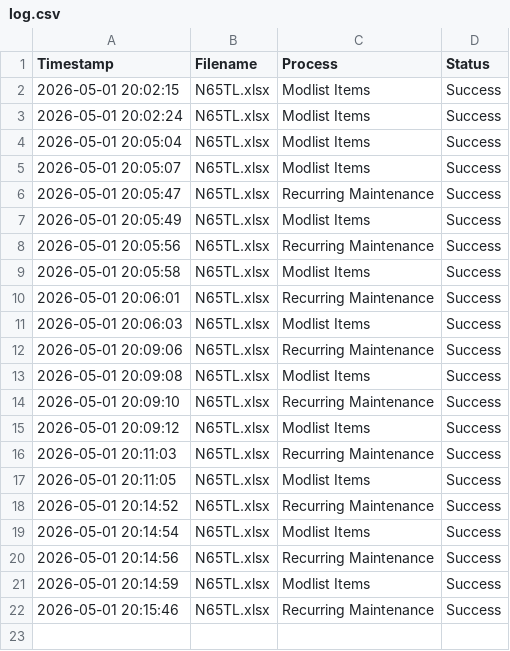
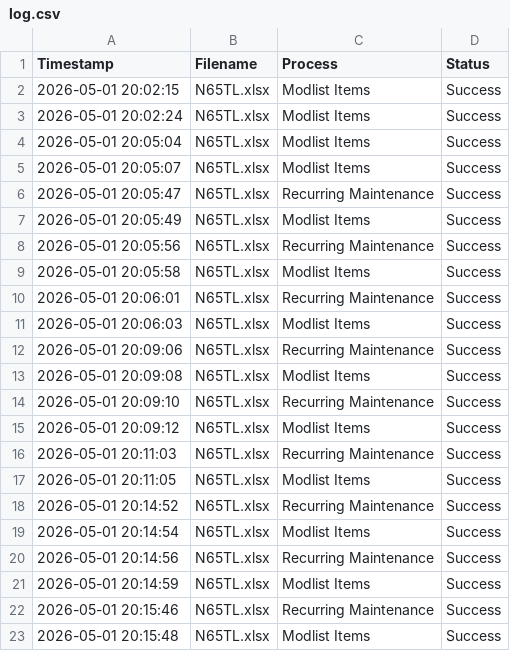
Before and after one commit to SuperSando/CAFAM-Export-Import, a CSV file: log.csv, drawn as a sheet; the diff names each change by its address in the sheet, - before the commit and + after, or states it on an @@ line.

Commit message:
Log: N65TL.xlsx

```diff
--- a/log.csv
+++ b/log.csv
+row 23: 2026-05-01 20:15:48 | N65TL.xlsx | Modlist Items | Success
```
